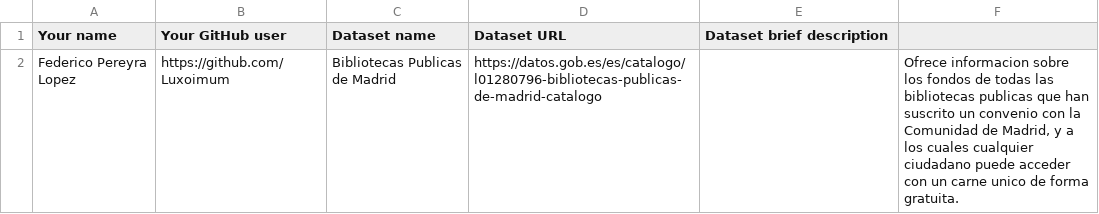
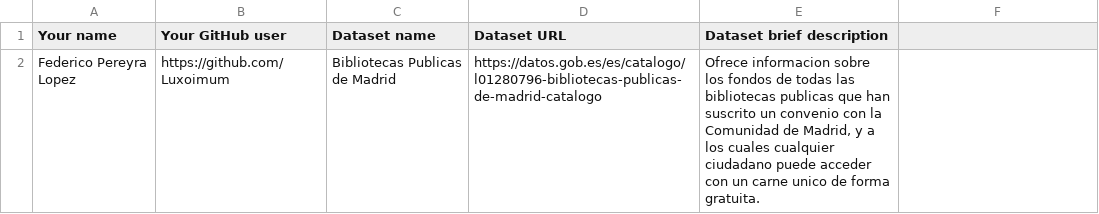
Before and after one commit to FacultadInformatica-LinkedData/Curso2019-2020, a CSV file: Assignment1/DatasetDescriptions.csv, drawn as a sheet; the diff names each change by its address in the sheet, - before the commit and + after, or states it on an @@ line.

Commit message:
[Assignment2] subiendo ficheros

```diff
--- a/Assignment1/DatasetDescriptions.csv
+++ b/Assignment1/DatasetDescriptions.csv
-E2 (Dataset brief description): (empty)
+E2 (Dataset brief description): Ofrece informacion sobre los fondos de todas las bibliotecas publicas que han suscrito un convenio con la Comunidad de Madrid, y a los cuales cualquier ciudadano puede acceder con un carne unico de forma gratuita.
-F2: Ofrece informacion sobre los fondos de todas las bibliotecas publicas que han suscrito un convenio con la Comunidad de Madrid, y a los cuales cualquier ciudadano puede acceder con un carne unico de forma gratuita.
+F2: (empty)
```
